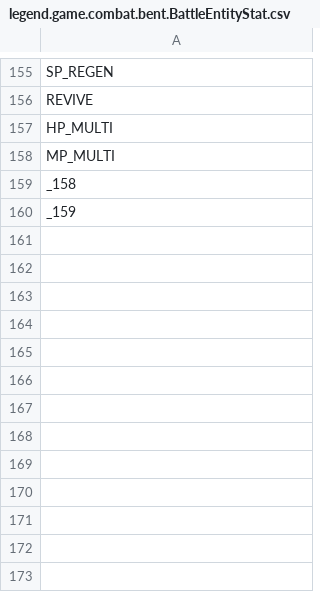
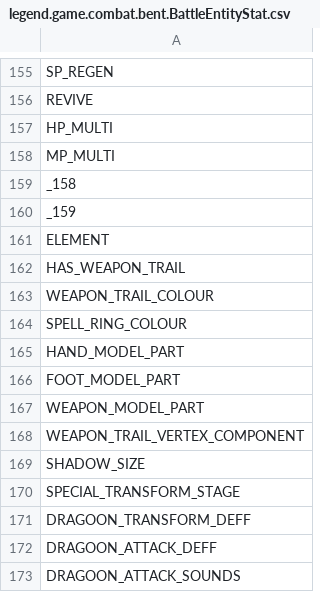
Before and after one commit to Legend-of-Dragoon-Modding/Severed-Chains, a CSV file: patches/meta/legend.game.combat.bent.BattleEntityStat.csv, drawn as a sheet; only a part is shown, gaps mark what is left out; the diff names each change by its address in the sheet, - before the commit and + after, or states it on an @@ line.

Commit message:
Extract a lot more hardcoded data out of the pcs

```diff
--- a/patches/meta/legend.game.combat.bent.BattleEntityStat.csv
+++ b/patches/meta/legend.game.combat.bent.BattleEntityStat.csv
+row 161: ELEMENT
+row 162: HAS_WEAPON_TRAIL
+row 163: WEAPON_TRAIL_COLOUR
+row 164: SPELL_RING_COLOUR
+row 165: HAND_MODEL_PART
+row 166: FOOT_MODEL_PART
+row 167: WEAPON_MODEL_PART
+row 168: WEAPON_TRAIL_VERTEX_COMPONENT
+row 169: SHADOW_SIZE
+row 170: SPECIAL_TRANSFORM_STAGE
+row 171: DRAGOON_TRANSFORM_DEFF
+row 172: DRAGOON_ATTACK_DEFF
+row 173: DRAGOON_ATTACK_SOUNDS
```
Also changed, not shown: patches/scripts.csv, 12 other files.
